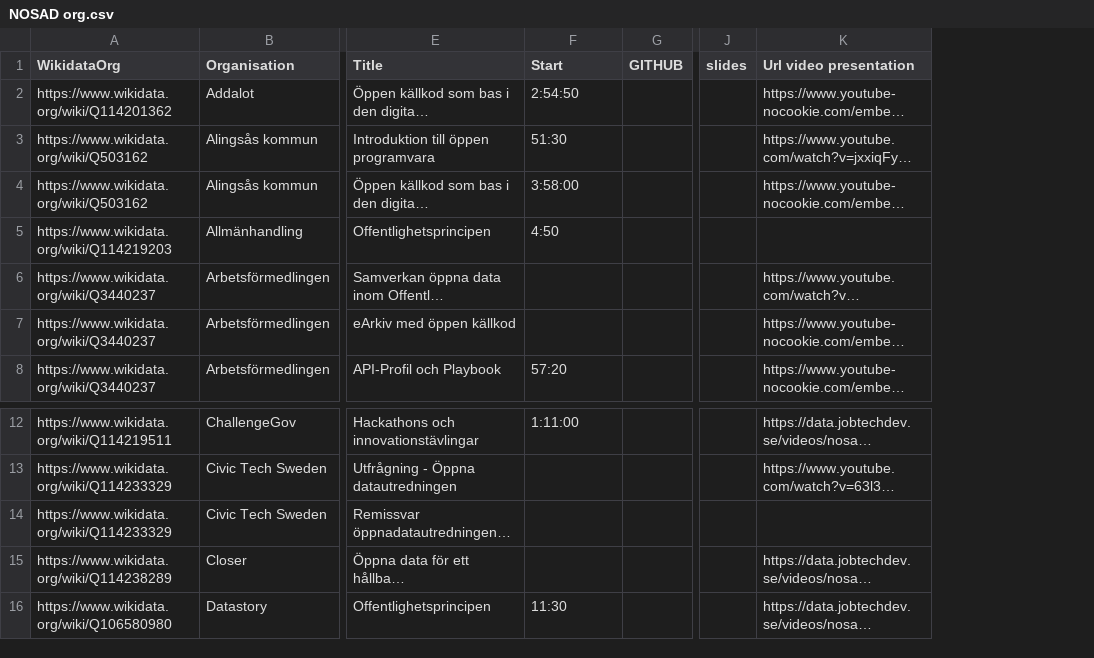
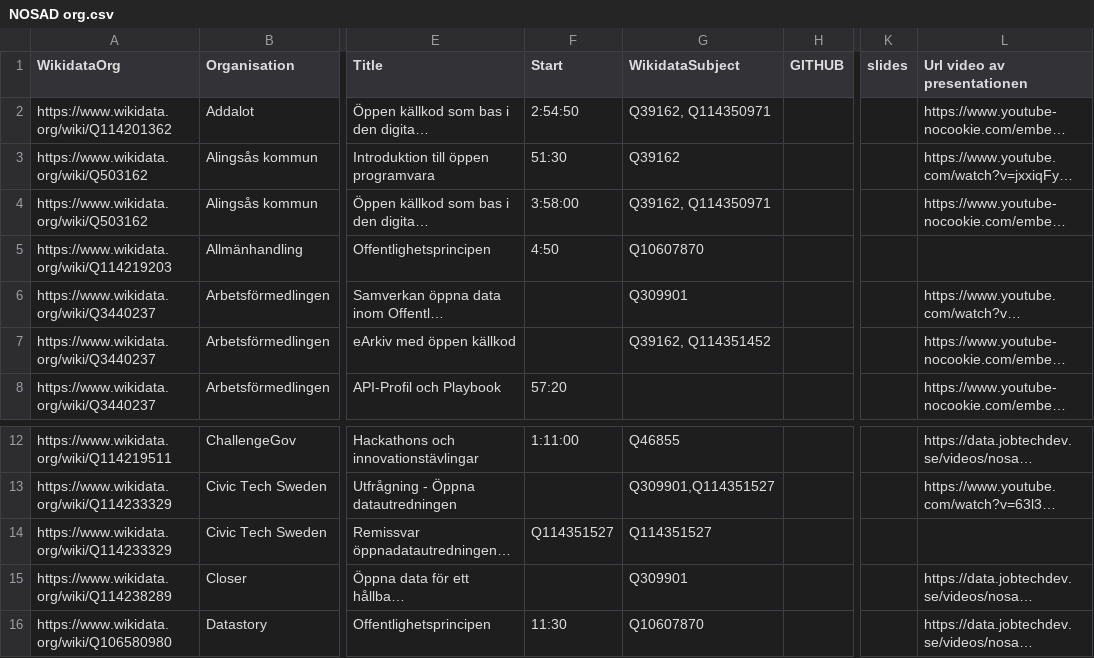
Before and after one commit to salgo60/NOSAD-POC-Wikidata, a CSV file: data/NOSAD org.csv, drawn as a sheet; only a part is shown, gaps mark what is left out; long unchanged cells end in …; addresses are those after the commit; the diff names each change by its address in the sheet, - before the commit and + after, or states it on an @@ line.

Commit message:
Ny kolumn Wikidata Subject
Se #11

```diff
--- a/data/NOSAD org.csv
+++ b/data/NOSAD org.csv
+column G (WikidataSubject), rows 2-7: Q39162, Q114350971 | Q39162 | Q39162, Q114350971 | Q10607870 | Q309901 | Q39162, Q114351452; rows 12-16: Q46855 | Q309901,Q114351527 | Q114351527 | Q309901 | Q10607870
-L1: Url video presentation
+L1: Url video av presentationen
-F14 (Start): (empty)
+F14 (Start): Q114351527
```
